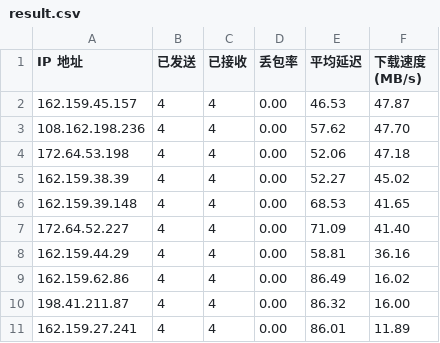
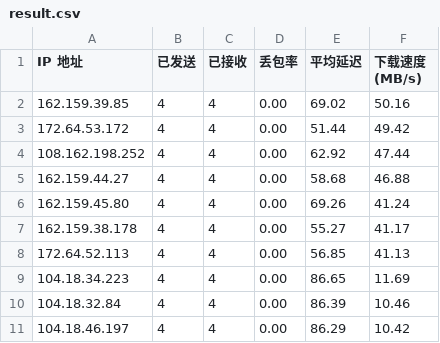
Before and after one commit to sodardyjiber/cfst-ubuntu9, a CSV file: result.csv, drawn as a sheet.

Commit message:
自动更新测速结果 2025-12-25 21:33:22

```diff
--- a/result.csv
+++ b/result.csv
@@ -1,11 +1,11 @@
 IP 地址,已发送,已接收,丢包率,平均延迟,下载速度 (MB/s)
-162.159.45.157,4,4,0.00,46.53,47.87
-108.162.198.236,4,4,0.00,57.62,47.70
-172.64.53.198,4,4,0.00,52.06,47.18
-162.159.38.39,4,4,0.00,52.27,45.02
-162.159.39.148,4,4,0.00,68.53,41.65
-172.64.52.227,4,4,0.00,71.09,41.40
-162.159.44.29,4,4,0.00,58.81,36.16
-162.159.62.86,4,4,0.00,86.49,16.02
-198.41.211.87,4,4,0.00,86.32,16.00
-162.159.27.241,4,4,0.00,86.01,11.89
+162.159.39.85,4,4,0.00,69.02,50.16
+172.64.53.172,4,4,0.00,51.44,49.42
+108.162.198.252,4,4,0.00,62.92,47.44
+162.159.44.27,4,4,0.00,58.68,46.88
+162.159.45.80,4,4,0.00,69.26,41.24
+162.159.38.178,4,4,0.00,55.27,41.17
+172.64.52.113,4,4,0.00,56.85,41.13
+104.18.34.223,4,4,0.00,86.65,11.69
+104.18.32.84,4,4,0.00,86.39,10.46
+104.18.46.197,4,4,0.00,86.29,10.42
```
